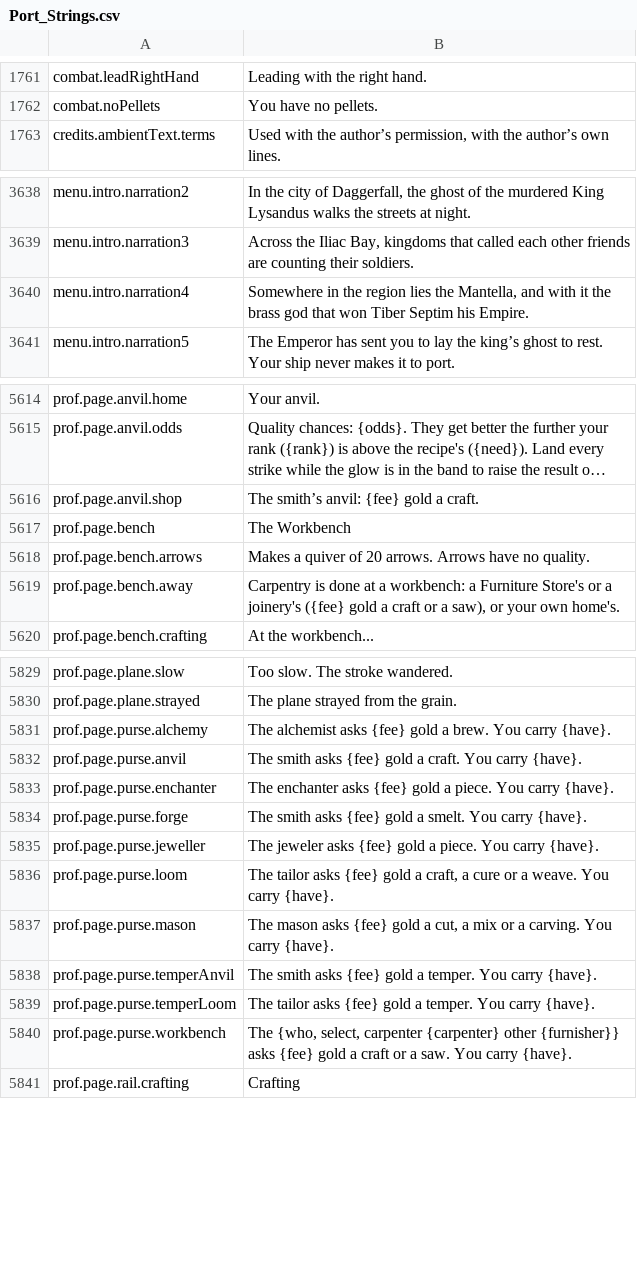
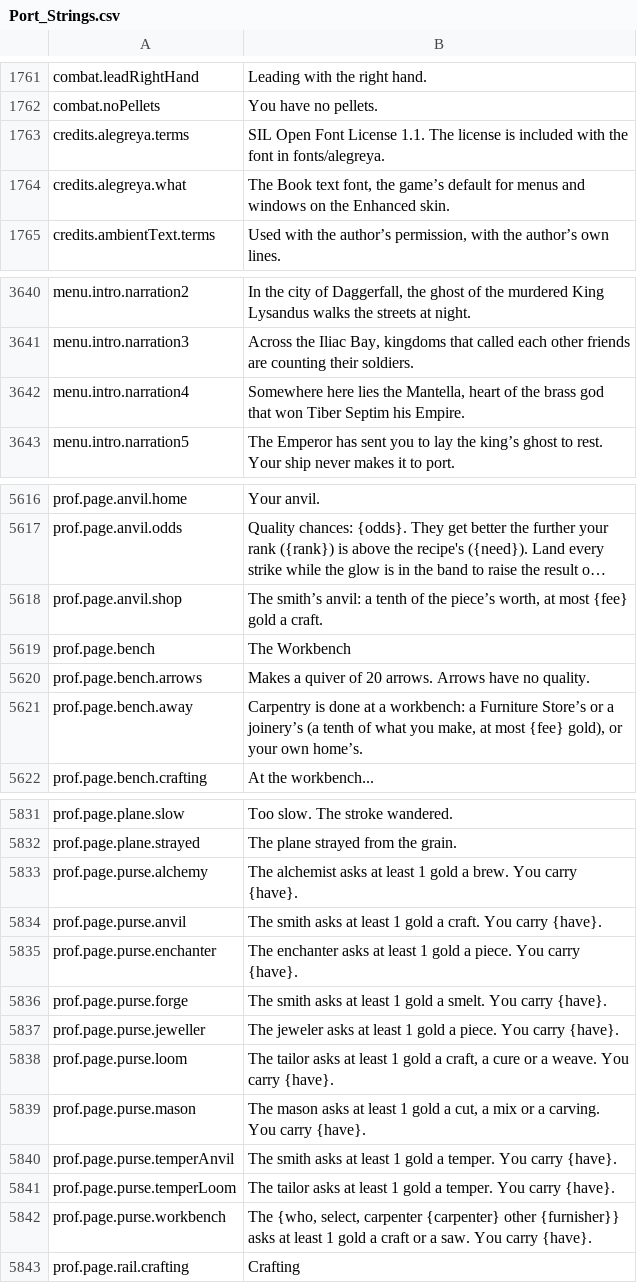
Before and after one commit to Killbow/bunnyfall, a CSV file: locales/en/Port_Strings.csv, drawn as a sheet; only a part is shown, gaps mark what is left out; long unchanged cells end in …; addresses are those after the commit; the diff covers the shown part only; the diff names each change by its address in the sheet, - before the commit and + after, or states it on an @@ line.

```diff
--- a/locales/en/Port_Strings.csv
+++ b/locales/en/Port_Strings.csv
+row 1763: credits.alegreya.terms | SIL Open Font License 1.1. The license is included with the font in fonts/alegreya.
+row 1764: credits.alegreya.what | The Book text font, the game’s default for menus and windows on the Enhanced skin.
-B3642: Somewhere in the region lies the Mantella, and with it the brass…
+B3642: Somewhere here lies the Mantella, heart of the brass…
-B5618: …smith’s anvil: {fee} gold…
+B5618: …smith’s anvil: a tenth of the piece’s worth, at most {fee} gold…
-B5621: …a Furniture Store's or a joinery's ({fee} gold a craft or a saw), or your own home's.
+B5621: …a Furniture Store’s or a joinery’s (a tenth of what you make, at most {fee} gold), or your own home’s.
-B5833: …alchemist asks {fee} gold a…
+B5833: …alchemist asks at least 1 gold a…
-B5834: …smith asks {fee} gold a…
+B5834: …smith asks at least 1 gold a…
-B5835: …enchanter asks {fee} gold a…
+B5835: …enchanter asks at least 1 gold a…
-B5836: …smith asks {fee} gold a…
+B5836: …smith asks at least 1 gold a…
-B5837: …jeweler asks {fee} gold a…
+B5837: …jeweler asks at least 1 gold a…
-B5838: …tailor asks {fee} gold a…
+B5838: …tailor asks at least 1 gold a…
-B5839: …mason asks {fee} gold a…
+B5839: …mason asks at least 1 gold a…
-B5840: …smith asks {fee} gold a…
+B5840: …smith asks at least 1 gold a…
-B5841: …tailor asks {fee} gold a…
+B5841: …tailor asks at least 1 gold a…
-B5842: …{furnisher}} asks {fee} gold a…
+B5842: …{furnisher}} asks at least 1 gold a…
```
Also changed, not shown: 14 edited cells elsewhere in this file, 22 other files.
